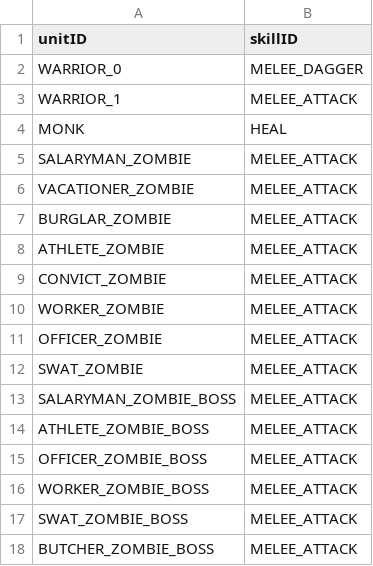
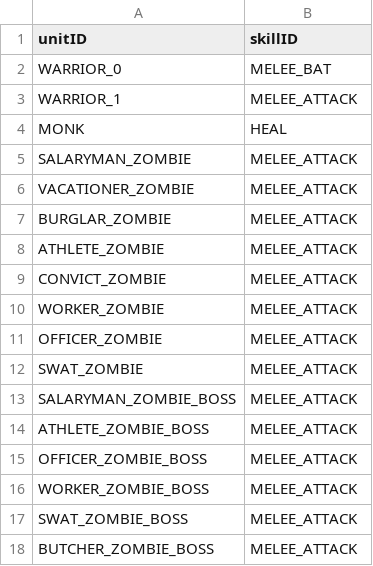
Before and after one commit to ionic5/02-ap, a CSV file: TaskForce.AP.Client/Assets/Addressables/GameData/UnitDefaultActiveSkill.csv, drawn as a sheet.

```diff
--- a/TaskForce.AP.Client/Assets/Addressables/GameData/UnitDefaultActiveSkill.csv
+++ b/TaskForce.AP.Client/Assets/Addressables/GameData/UnitDefaultActiveSkill.csv
@@ -1,3 +1,3 @@
 "unitID","skillID"
-"WARRIOR_0","MELEE_DAGGER"
+"WARRIOR_0","MELEE_BAT"
 "WARRIOR_1","MELEE_ATTACK"
```
Also changed, not shown: TaskForce.AP.Client/Assets/Addressables/GameData/UnitDefaultSkill.csv, 2 other files.
